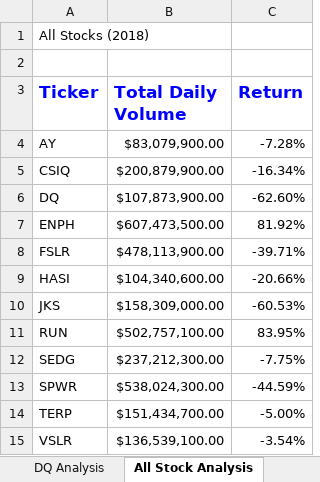
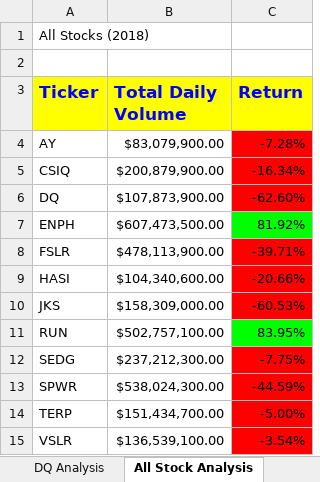
Before and after one commit to bcolhour/stock-analysis, an Excel workbook: green_stocks.xlsm, sheet All Stock Analysis, drawn as a sheet; values as stored, in another font and other column widths than the file's, no borders; the diff names each change by its address in the sheet, - before the commit and + after, or states it on an @@ line.

Commit message:
Add files via upload
Added conditional formatting to return

```diff
--- a/green_stocks.xlsm (sheet All Stock Analysis)
+++ b/green_stocks.xlsm (sheet All Stock Analysis)
-A3:C3 fill: none
+A3:C3 fill: #FFFF00
-C4:C6 fill: none
+C4:C6 fill: #FF0000
-C7 fill: none
+C7 fill: #00FF00
-C8:C10 fill: none
+C8:C10 fill: #FF0000
-C11 fill: none
+C11 fill: #00FF00
-C12:C15 fill: none
+C12:C15 fill: #FF0000
```
Also changed, not shown: 1 other file.
